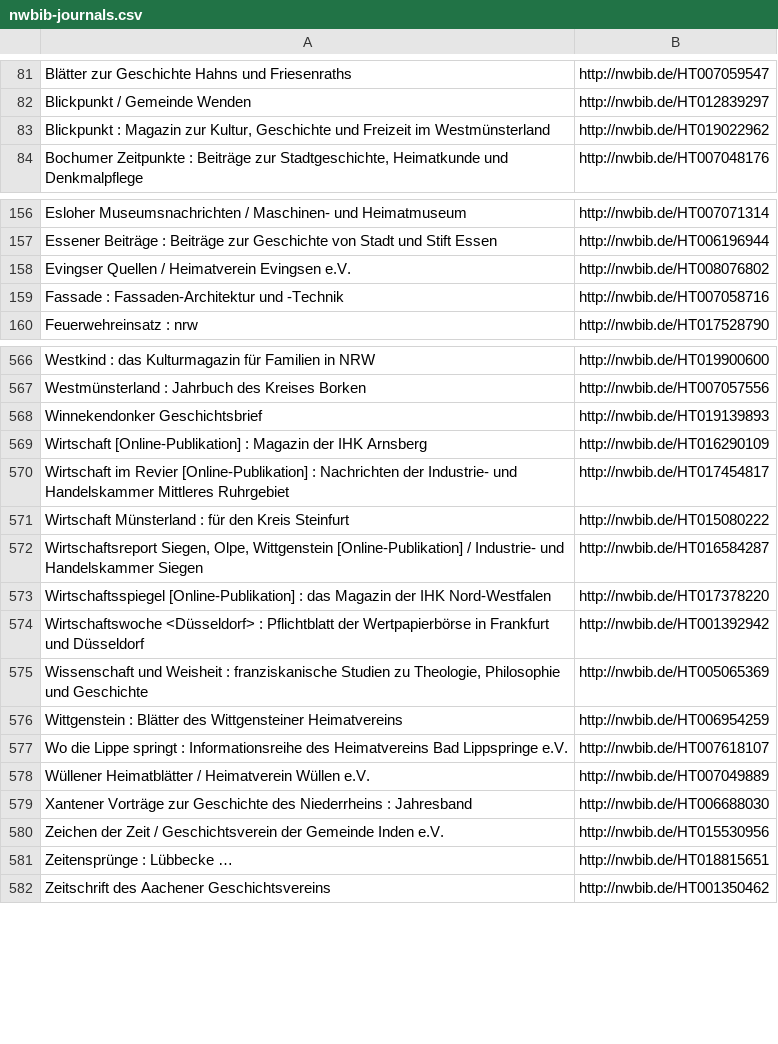
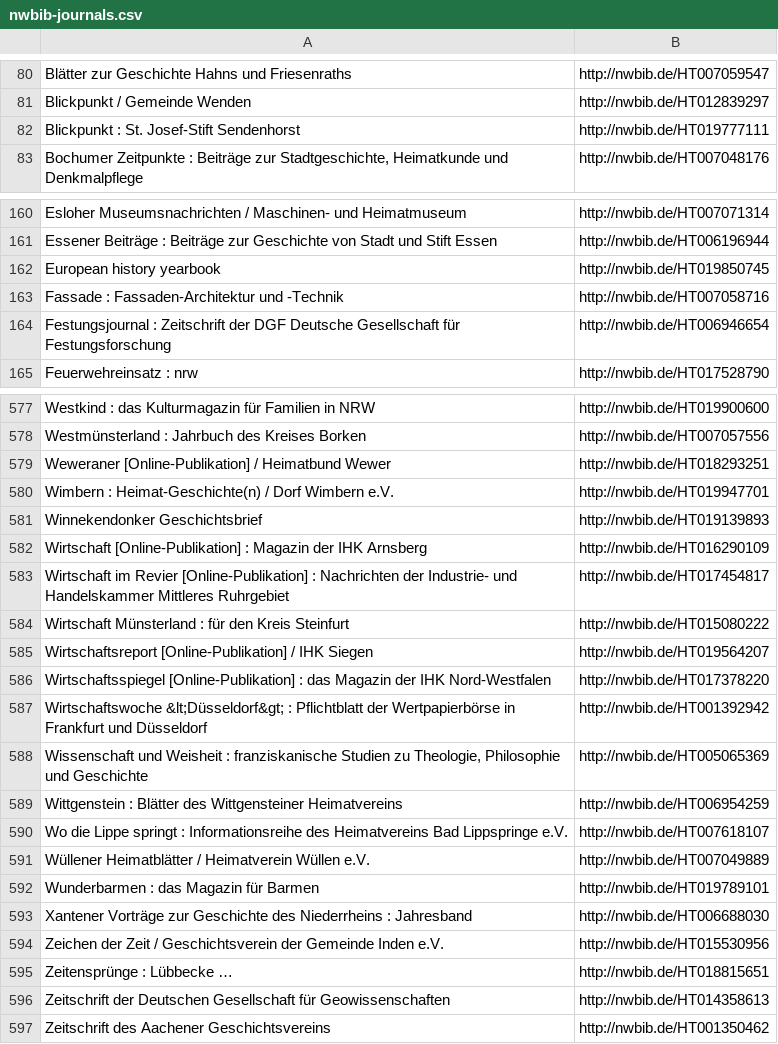
Before and after one commit to hbz/nwbib, a CSV file: conf/nwbib-journals.csv, drawn as a sheet; only a part is shown, gaps mark what is left out; the diff covers the shown part only.

```diff
--- a/conf/nwbib-journals.csv
+++ b/conf/nwbib-journals.csv
@@ -82,3 +81,3 @@
 "Blickpunkt / Gemeinde Wenden","http://nwbib.de/HT012839297"
-"Blickpunkt : Magazin zur Kultur, Geschichte und Freizeit im Westmünsterland","http://nwbib.de/HT019022962"
+"Blickpunkt : St. Josef-Stift Sendenhorst","http://nwbib.de/HT019777111"
 "Bochumer Zeitpunkte : Beiträge zur Stadtgeschichte, Heimatkunde und Denkmalpflege","http://nwbib.de/HT007048176"
@@ -157,4 +161,5 @@
 "Essener Beiträge : Beiträge zur Geschichte von Stadt und Stift Essen","http://nwbib.de/HT006196944"
-"Evingser Quellen / Heimatverein Evingsen e.V.","http://nwbib.de/HT008076802"
+"European history yearbook","http://nwbib.de/HT019850745"
 "Fassade : Fassaden-Architektur und -Technik","http://nwbib.de/HT007058716"
+"Festungsjournal : Zeitschrift der DGF Deutsche Gesellschaft für Festungsforschung","http://nwbib.de/HT006946654"
 "Feuerwehreinsatz : nrw","http://nwbib.de/HT017528790"
@@ -567,2 +578,4 @@
 "Westmünsterland : Jahrbuch des Kreises Borken","http://nwbib.de/HT007057556"
+"Weweraner [Online-Publikation] / Heimatbund Wewer","http://nwbib.de/HT018293251"
+"Wimbern : Heimat-Geschichte(n) / Dorf Wimbern e.V.","http://nwbib.de/HT019947701"
 "Winnekendonker Geschichtsbrief","http://nwbib.de/HT019139893"
@@ -571,5 +584,5 @@
 "Wirtschaft Münsterland : für den Kreis Steinfurt","http://nwbib.de/HT015080222"
-"Wirtschaftsreport Siegen, Olpe, Wittgenstein  [Online-Publikation] / Industrie- und Handelskammer Siegen","http://nwbib.de/HT016584287"
+"Wirtschaftsreport [Online-Publikation] / IHK Siegen","http://nwbib.de/HT019564207"
 "Wirtschaftsspiegel [Online-Publikation] : das Magazin der IHK Nord-Westfalen","http://nwbib.de/HT017378220"
-"Wirtschaftswoche <Düsseldorf> : Pflichtblatt der Wertpapierbörse in Frankfurt und Düsseldorf","http://nwbib.de/HT001392942"
+"Wirtschaftswoche &lt;Düsseldorf&gt; : Pflichtblatt der Wertpapierbörse in Frankfurt und Düsseldorf","http://nwbib.de/HT001392942"
 "Wissenschaft und Weisheit : franziskanische Studien zu Theologie, Philosophie und Geschichte","http://nwbib.de/HT005065369"
@@ -578,2 +591,3 @@
 "Wüllener Heimatblätter / Heimatverein Wüllen e.V.","http://nwbib.de/HT007049889"
+"Wunderbarmen : das Magazin für Barmen","http://nwbib.de/HT019789101"
 "Xantener Vorträge zur Geschichte des Niederrheins : Jahresband","http://nwbib.de/HT006688030"
@@ -581,2 +595,3 @@
 "Zeitensprünge : Lübbecke …","http://nwbib.de/HT018815651"
+"Zeitschrift der Deutschen Gesellschaft für Geowissenschaften","http://nwbib.de/HT014358613"
 "Zeitschrift des Aachener Geschichtsvereins","http://nwbib.de/HT001350462"
```
Also changed, not shown: 19 added rows, 9 removed rows, 1 moved row and 21 edited cells elsewhere in this file.
